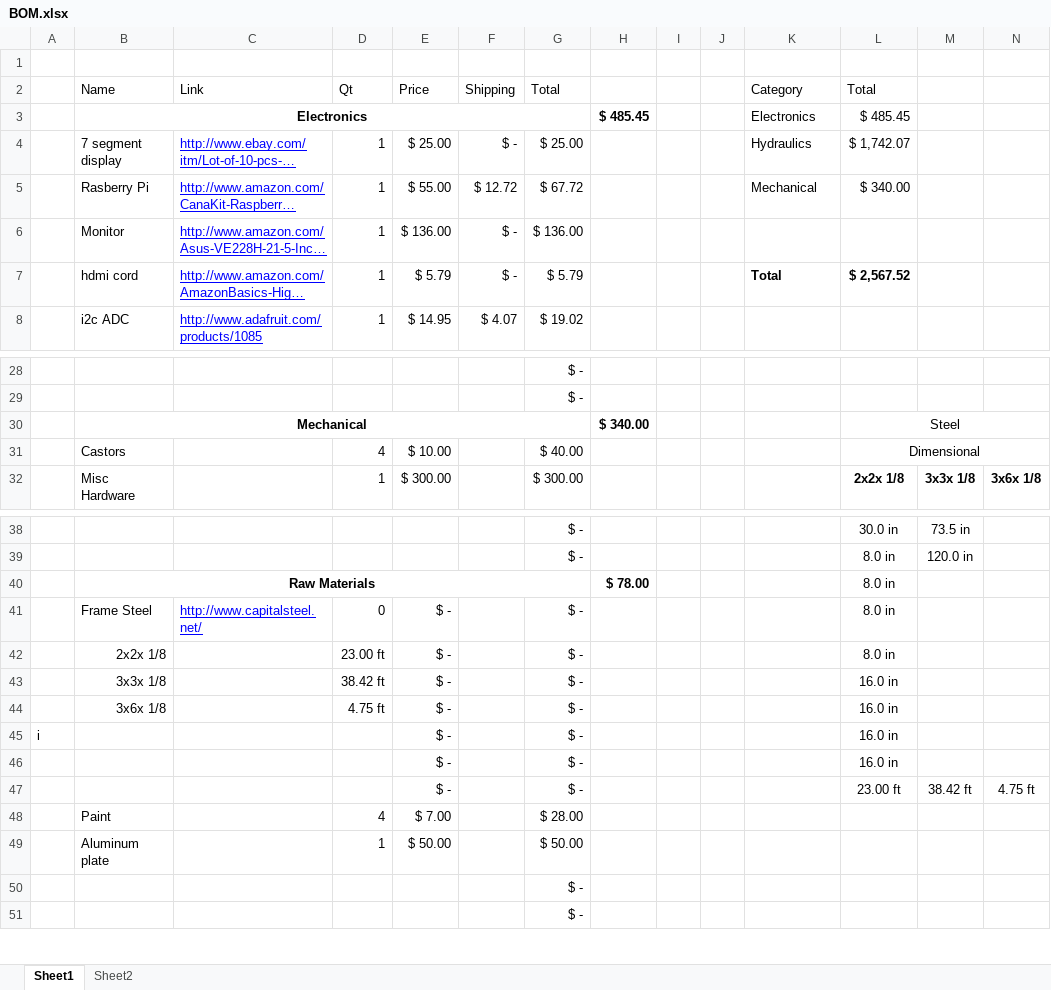
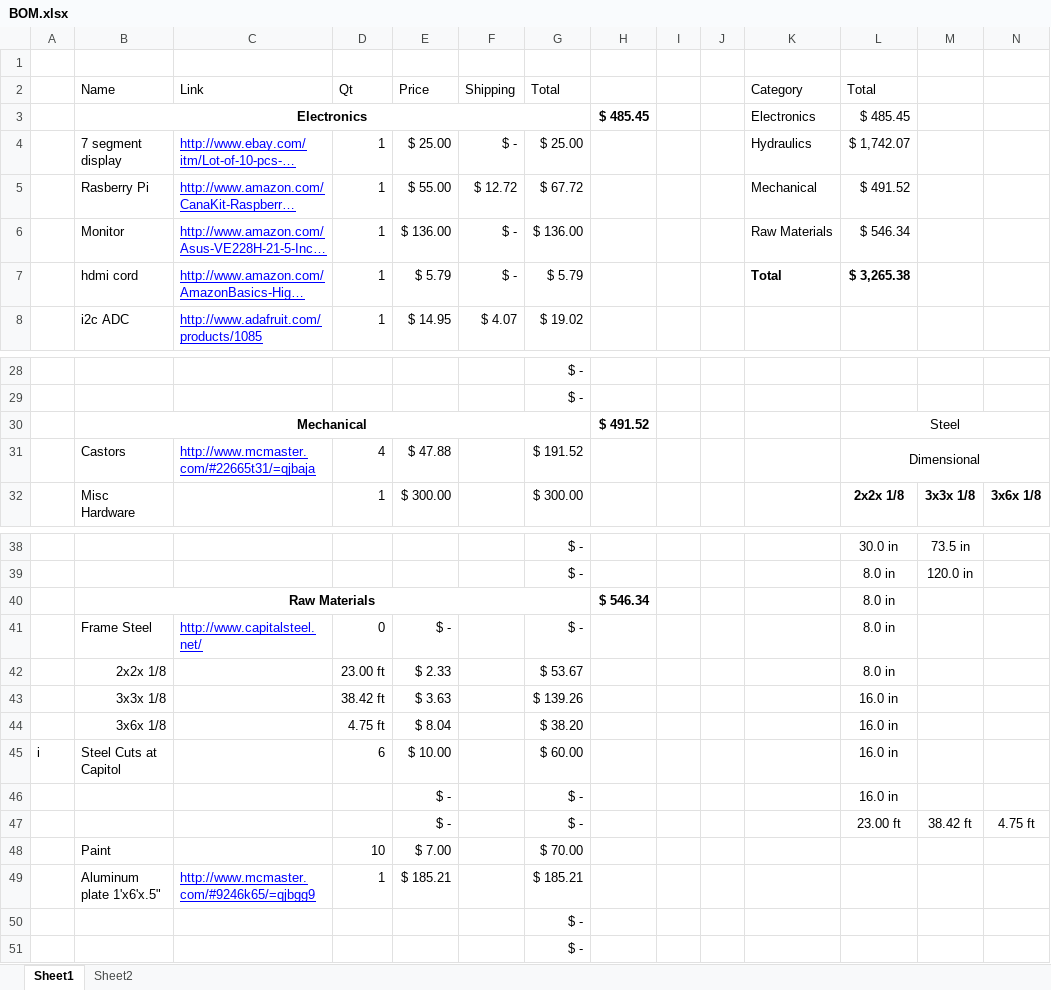
Before and after one commit to TheBengineer/Bridge-Tester, an Excel workbook: Design/BOM.xlsx, sheet Sheet1, drawn as a sheet; only a part is shown, gaps mark what is left out; long unchanged cells end in …; values as stored, in another font and other column widths than the file's, no borders; charts and pictures not drawn; removed rows and columns are numbered as before the commit, all else as after; the diff names each change by its address in the sheet, - before the commit and + after, or states it on an @@ line.

Commit message:
Updated BOM.xlsx
Did some statics on the Plate to see how strong it is.

```diff
--- a/Design/BOM.xlsx (sheet Sheet1)
+++ b/Design/BOM.xlsx (sheet Sheet1)
-L5 (Total): $ 340.00
+L5 (Total): $ 491.52
-K6 (Category): (empty)
+K6 (Category): Raw Materials
-L6 (Total): (empty)
+L6 (Total): $ 546.34
-L7 (Total): $ 2,567.52
+L7 (Total): $ 3,265.38
-H30: $ 340.00
+H30: $ 491.52
-C31 (Link): (empty)
+C31 (Link): http://www.mcmaster.com/#22665t31/=qjbaja
-E31 (Price): $ 10.00
+E31 (Price): $ 47.88
-G31 (Total): $ 40.00
+G31 (Total): $ 191.52
-H40: $ 78.00
+H40: $ 546.34
-E42 (Price): $ -
+E42 (Price): $ 2.33
-G42 (Total): $ -
+G42 (Total): $ 53.67
-E43 (Price): $ -
+E43 (Price): $ 3.63
-G43 (Total): $ -
+G43 (Total): $ 139.26
-E44 (Price): $ -
+E44 (Price): $ 8.04
-G44 (Total): $ -
+G44 (Total): $ 38.20
-B45 (Name): (empty)
+B45 (Name): Steel Cuts at Capitol
-D45 (Qt): (empty)
+D45 (Qt): 6
-E45 (Price): $ -
+E45 (Price): $ 10.00
-G45 (Total): $ -
+G45 (Total): $ 60.00
-D48 (Qt): 4
+D48 (Qt): 10
-G48 (Total): $ 28.00
+G48 (Total): $ 70.00
-row 49:  | Aluminum plate |  | 1 | $ 50.00 |  | $ 50.00
+row 49:  | Aluminum plate 1'x6'x.5" | http://www.mcmaster.com/#9246k65/=qjbgg9 | 1 | $ 185.21 |  | $ 185.21
```
Also changed, not shown: charts or pictures, Design/Statics.xlsx.
